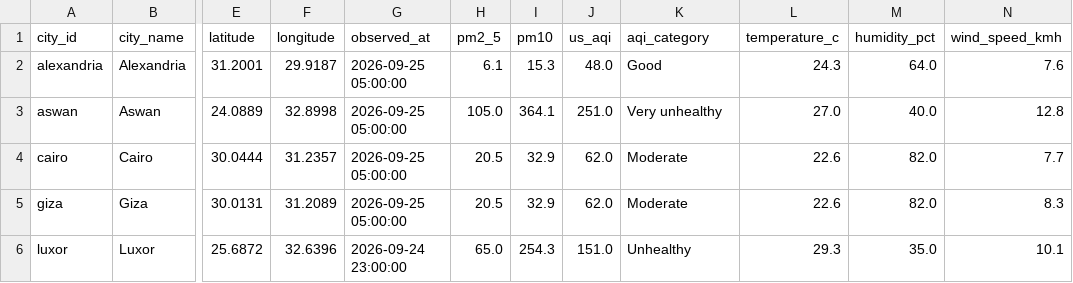
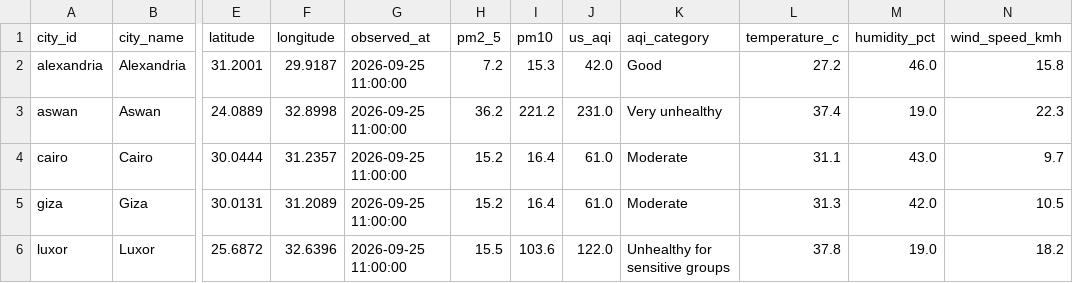
Before and after one commit to mazenelnaghy-code/egypt-air-quality, a CSV file: docs/data/mart_latest_city.csv, drawn as a sheet; only a part is shown, gaps mark what is left out; the diff covers the shown part only; the diff names each change by its address in the sheet, - before the commit and + after, or states it on an @@ line.

```diff
--- a/docs/data/mart_latest_city.csv
+++ b/docs/data/mart_latest_city.csv
-G2:G5 (observed_at): 2026-09-25 05:00:00
+G2:G5 (observed_at): 2026-09-25 11:00:00
-H2 (pm2_5): 6.1
+H2 (pm2_5): 7.2
-J2 (us_aqi): 48.0
+J2 (us_aqi): 42.0
-L2 (temperature_c): 24.3
+L2 (temperature_c): 27.2
-M2 (humidity_pct): 64.0
+M2 (humidity_pct): 46.0
-N2 (wind_speed_kmh): 7.6
+N2 (wind_speed_kmh): 15.8
-H3 (pm2_5): 105.0
+H3 (pm2_5): 36.2
-I3 (pm10): 364.1
+I3 (pm10): 221.2
-J3 (us_aqi): 251.0
+J3 (us_aqi): 231.0
-L3 (temperature_c): 27.0
+L3 (temperature_c): 37.4
-M3 (humidity_pct): 40.0
+M3 (humidity_pct): 19.0
-N3 (wind_speed_kmh): 12.8
+N3 (wind_speed_kmh): 22.3
-H4:H5 (pm2_5): 20.5
+H4:H5 (pm2_5): 15.2
-I4:I5 (pm10): 32.9
+I4:I5 (pm10): 16.4
-J4:J5 (us_aqi): 62.0
+J4:J5 (us_aqi): 61.0
-L4 (temperature_c): 22.6
+L4 (temperature_c): 31.1
-M4 (humidity_pct): 82.0
+M4 (humidity_pct): 43.0
-N4 (wind_speed_kmh): 7.7
+N4 (wind_speed_kmh): 9.7
-L5 (temperature_c): 22.6
+L5 (temperature_c): 31.3
-M5 (humidity_pct): 82.0
+M5 (humidity_pct): 42.0
-N5 (wind_speed_kmh): 8.3
+N5 (wind_speed_kmh): 10.5
-G6 (observed_at): 2026-09-24 23:00:00
+G6 (observed_at): 2026-09-25 11:00:00
-H6 (pm2_5): 65.0
+H6 (pm2_5): 15.5
-I6 (pm10): 254.3
+I6 (pm10): 103.6
-J6 (us_aqi): 151.0
+J6 (us_aqi): 122.0
-K6 (aqi_category): Unhealthy
+K6 (aqi_category): Unhealthy for sensitive groups
-L6 (temperature_c): 29.3
+L6 (temperature_c): 37.8
-M6 (humidity_pct): 35.0
+M6 (humidity_pct): 19.0
-N6 (wind_speed_kmh): 10.1
+N6 (wind_speed_kmh): 18.2
```
Also changed, not shown: 21 edited cells elsewhere in this file, docs/data/mart_daily_city.csv, docs/data/mart_hourly_profile.csv, 6 other files.
